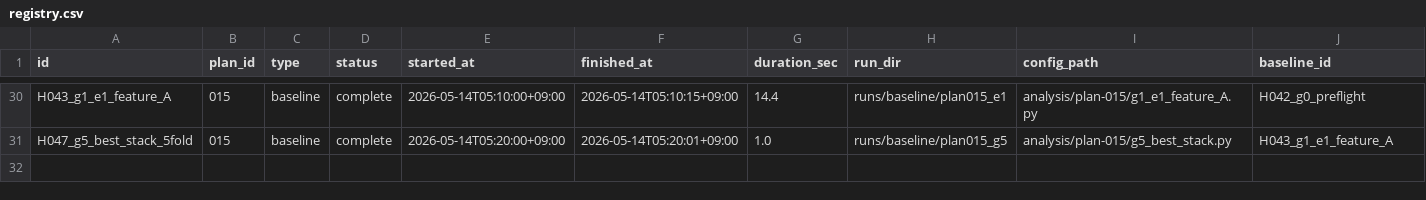
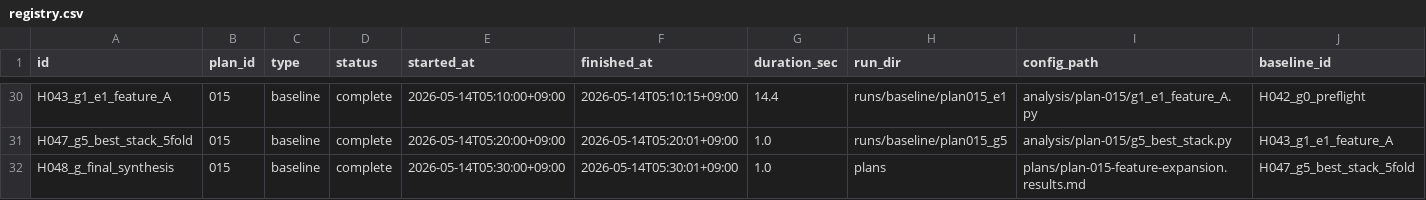
Before and after one commit to dfgcc534/daycon-mosflight, a CSV file: registry.csv, drawn as a sheet; only a part is shown, gaps mark what is left out; rows hold the shown columns only; the diff names each change by its address in the sheet, - before the commit and + after, or states it on an @@ line.

```diff
--- a/registry.csv
+++ b/registry.csv
+row 32: H048_g_final_synthesis | 015 | baseline | complete | 2026-05-14T05:30:00+09:00 | 2026-05-14T05:30:01+09:00 | 1.0 | plans | plans/plan-015-feature-expansion.results.md | H047_g5_best_stack_5fold
```
Also changed, not shown: 2 other files.
